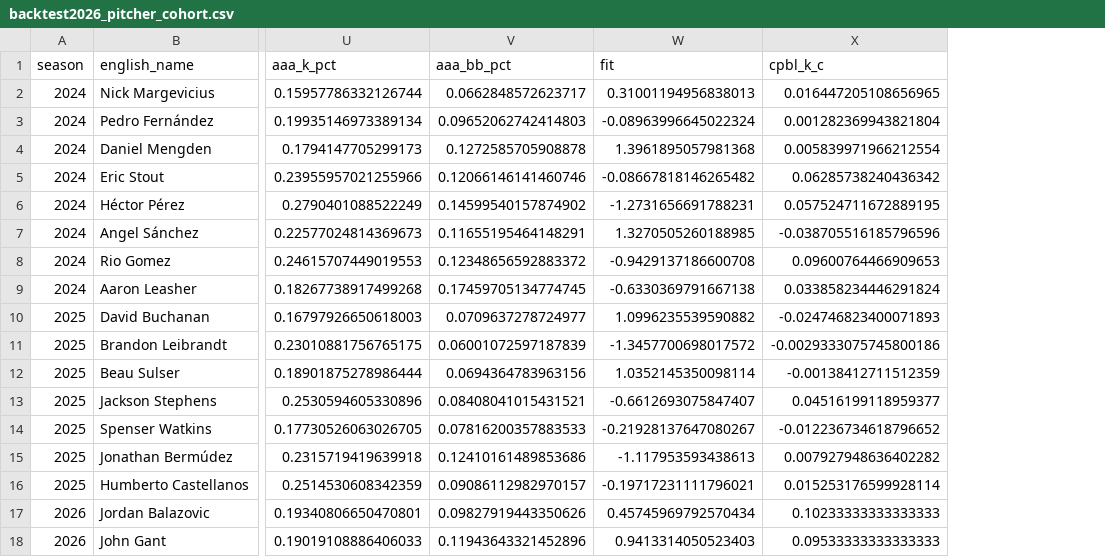
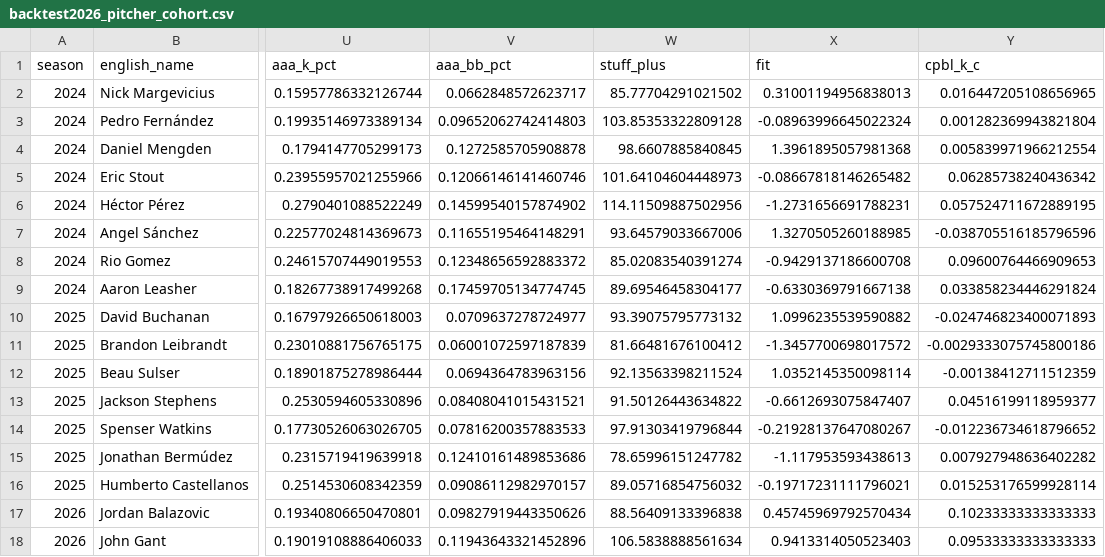
Before and after one commit to ms0683436/sbar-2026-competition, a CSV file: cpbl-foreign-player-fit/data/processed/backtest2026_pitcher_cohort.csv, drawn as a sheet; only a part is shown, gaps mark what is left out; the diff names each change by its address in the sheet, - before the commit and + after, or states it on an @@ line.

```diff
--- a/cpbl-foreign-player-fit/data/processed/backtest2026_pitcher_cohort.csv
+++ b/cpbl-foreign-player-fit/data/processed/backtest2026_pitcher_cohort.csv
+column W (stuff_plus), rows 2-18: 85.77704291021502 | 103.85353322809128 | 98.6607885840845 | 101.64104604448973 | 114.11509887502956 | 93.64579033667006 | 85.02083540391274 | 89.69546458304177 | 93.39075795773132 | 81.66481676100412 | 92.13563398211524 | 91.50126443634822 | 97.91303419796844 | 78.65996151247782 | 89.05716854756032 | 88.56409133396838 | 106.5838888561634
```
Also changed, not shown: 12 other files.
